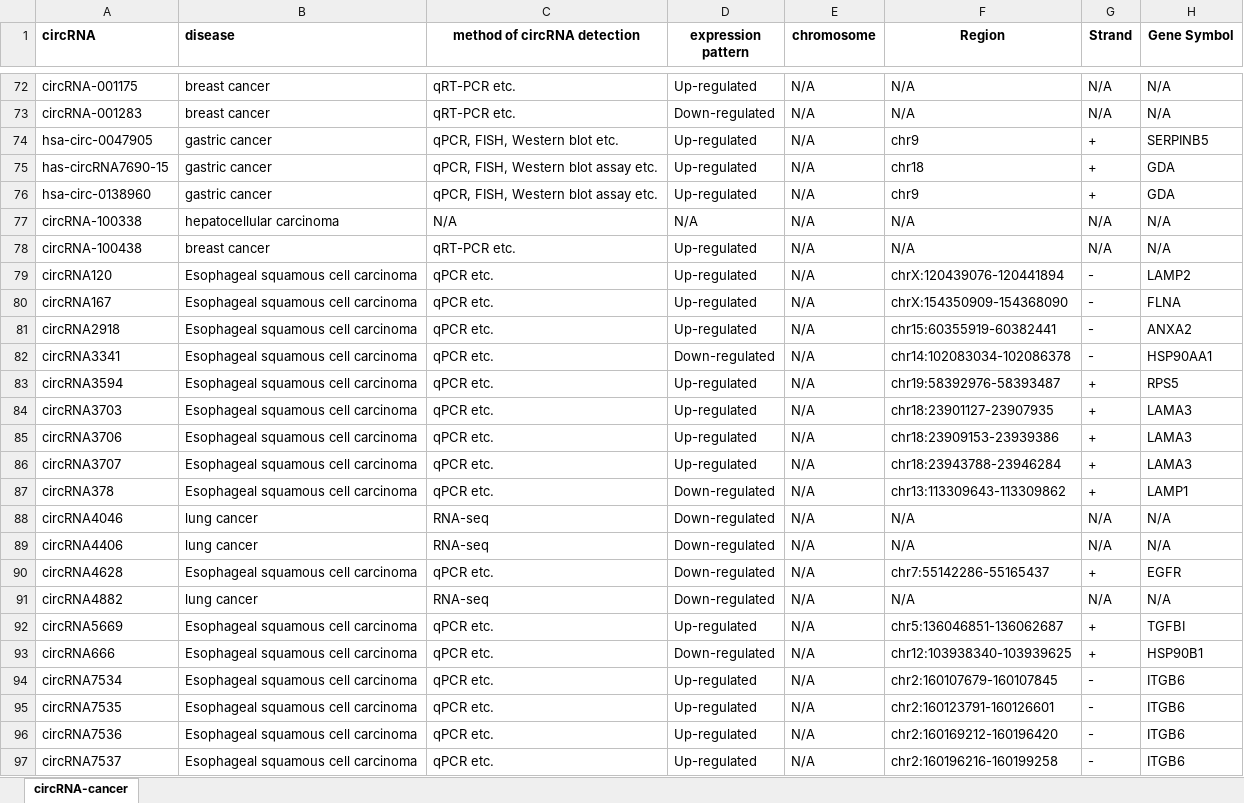
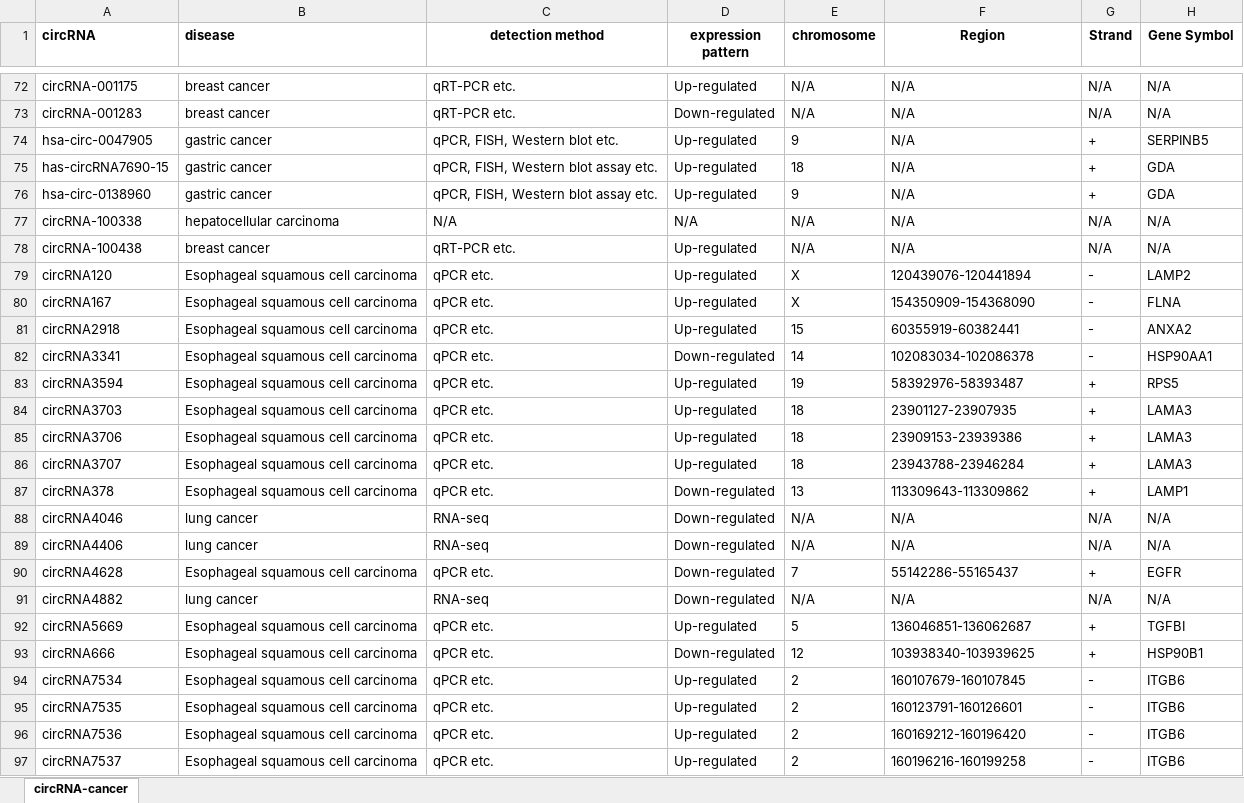
Before and after one commit to hzwsnbb666/circR2Cancer, an Excel workbook: Table/circrna-cancer.xlsx, sheet circRNA-cancer, drawn as a sheet; only a part is shown, gaps mark what is left out; values as stored, in another font and other column widths than the file's, no borders; conditional formats not drawn; the diff covers the shown part only; the diff names each change by its address in the sheet, - before the commit and + after, or states it on an @@ line.

```diff
--- a/Table/circrna-cancer.xlsx (sheet circRNA-cancer)
+++ b/Table/circrna-cancer.xlsx (sheet circRNA-cancer)
-C1: method of circRNA detection
+C1: detection method
-E74 (chromosome): N/A
+E74 (chromosome): 9
-F74 (Region): chr9
+F74 (Region): N/A
-E75 (chromosome): N/A
+E75 (chromosome): 18
-F75 (Region): chr18
+F75 (Region): N/A
-E76 (chromosome): N/A
+E76 (chromosome): 9
-F76 (Region): chr9
+F76 (Region): N/A
-E79:E80 (chromosome): N/A
+E79:E80 (chromosome): X
-F79 (Region): chrX:120439076-120441894
+F79 (Region): 120439076-120441894
-F80 (Region): chrX:154350909-154368090
+F80 (Region): 154350909-154368090
-E81 (chromosome): N/A
+E81 (chromosome): 15
-F81 (Region): chr15:60355919-60382441
+F81 (Region): 60355919-60382441
-E82 (chromosome): N/A
+E82 (chromosome): 14
-F82 (Region): chr14:102083034-102086378
+F82 (Region): 102083034-102086378
-E83 (chromosome): N/A
+E83 (chromosome): 19
-F83 (Region): chr19:58392976-58393487
+F83 (Region): 58392976-58393487
-E84:E86 (chromosome): N/A
+E84:E86 (chromosome): 18
-F84 (Region): chr18:23901127-23907935
+F84 (Region): 23901127-23907935
-F85 (Region): chr18:23909153-23939386
+F85 (Region): 23909153-23939386
-F86 (Region): chr18:23943788-23946284
+F86 (Region): 23943788-23946284
-E87 (chromosome): N/A
+E87 (chromosome): 13
-F87 (Region): chr13:113309643-113309862
+F87 (Region): 113309643-113309862
-E90 (chromosome): N/A
+E90 (chromosome): 7
-F90 (Region): chr7:55142286-55165437
+F90 (Region): 55142286-55165437
-E92 (chromosome): N/A
+E92 (chromosome): 5
-F92 (Region): chr5:136046851-136062687
+F92 (Region): 136046851-136062687
-E93 (chromosome): N/A
+E93 (chromosome): 12
-F93 (Region): chr12:103938340-103939625
+F93 (Region): 103938340-103939625
-E94:E97 (chromosome): N/A
+E94:E97 (chromosome): 2
-F94 (Region): chr2:160107679-160107845
+F94 (Region): 160107679-160107845
-F95 (Region): chr2:160123791-160126601
+F95 (Region): 160123791-160126601
-F96 (Region): chr2:160169212-160196420
+F96 (Region): 160169212-160196420
-F97 (Region): chr2:160196216-160199258
+F97 (Region): 160196216-160199258
```
Also changed, not shown: 382 edited cells elsewhere in this sheet, Table/cancer_info.xlsx, Table/circRNA_info.xlsx, 1 other file.
